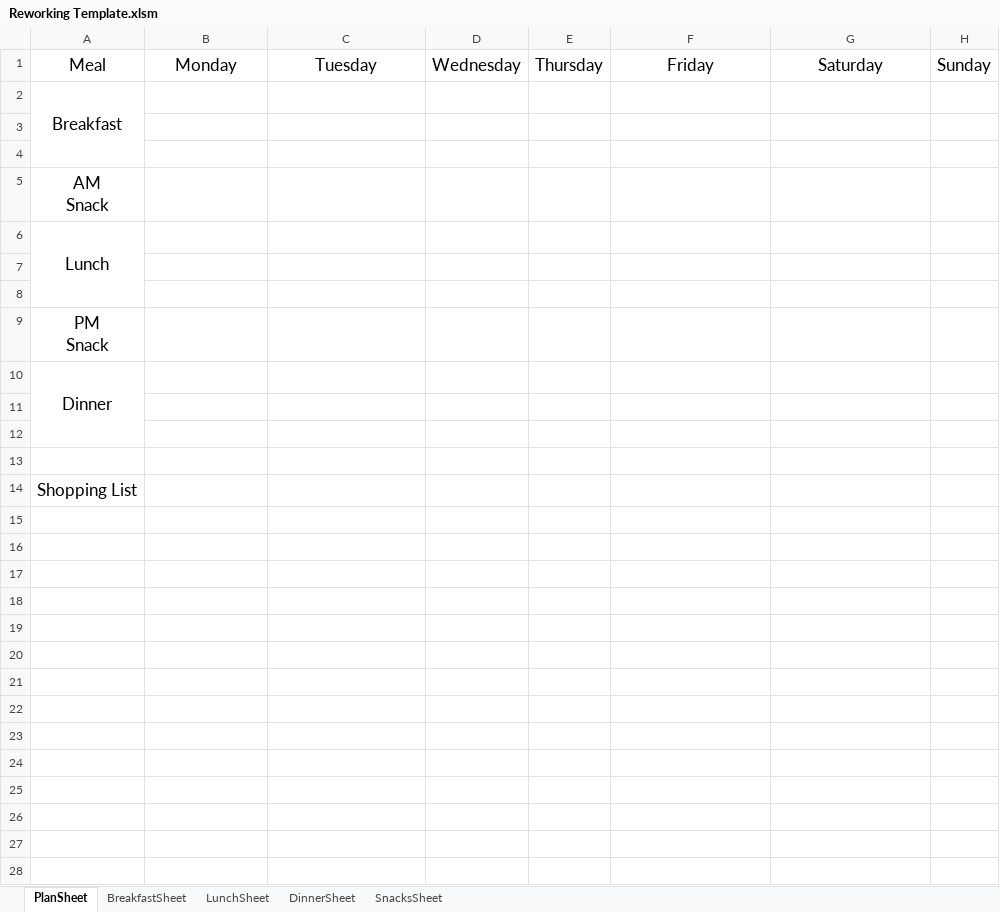
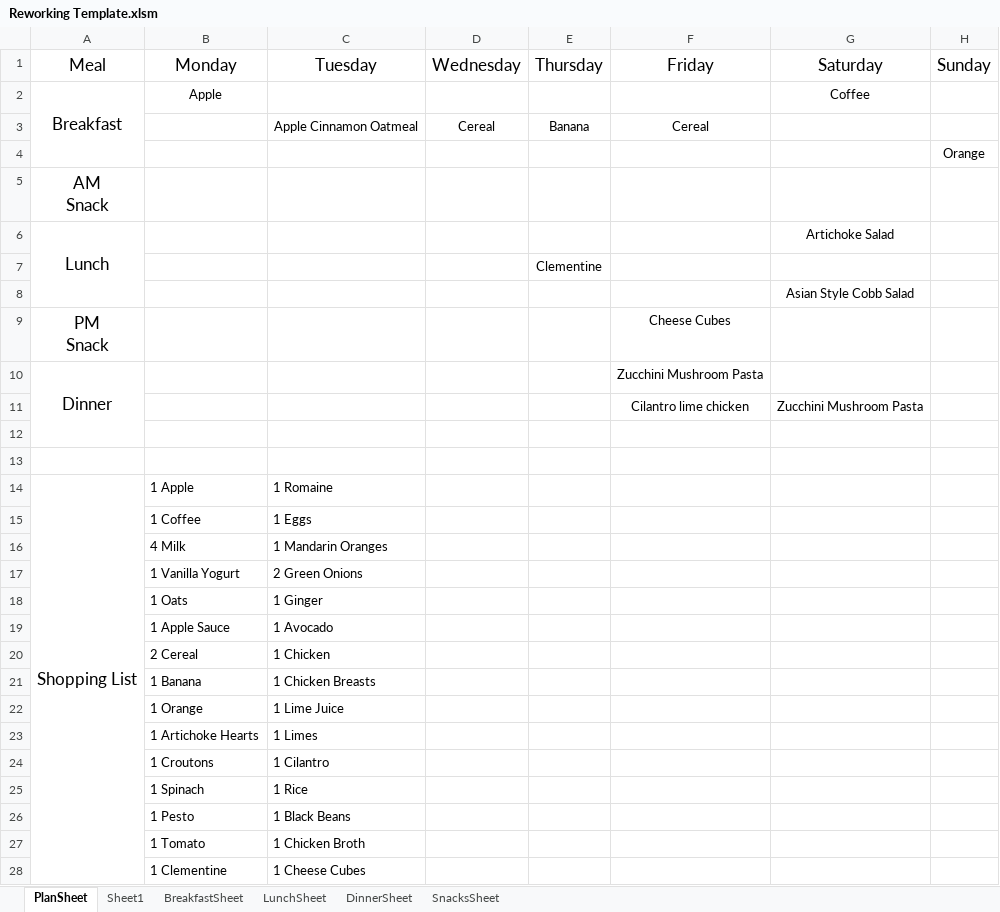
Before and after one commit to RaymondWise/Excel-Weekly-Meal-Plan-Shopping-List-Generator, an Excel workbook: Reworking Template.xlsm, sheet PlanSheet, drawn as a sheet; only a part is shown; values as stored, in another font and other column widths than the file's, no borders; charts and pictures not drawn; removed rows and columns are numbered as before the commit, all else as after; ↵ is a line break in a cell; the diff covers the shown part only; the diff names each change by its address in the sheet, - before the commit and + after, or states it on an @@ line.

Commit message:
VBA Code Update
Rewrote most of the code. Now there is a `GetIngredients` routine and a new routine to Populate list.

Right now all ingredient quantities are assigned a value of `1` for ease of testing. No quantity units yet. Data validation still need to be fixed.

Code could be cleaned up, too many labels, no error handling.
https://github.com/RaymondWise/Excel-Weekly-Meal-Plan-Shopping-List-Generator/issues/12
https://github.com/RaymondWise/Excel-Weekly-Meal-Plan-Shopping-List-Generator/issues/17
https://github.com/RaymondWise/Excel-Weekly-Meal-Plan-Shopping-List-Generator/issues/13
https://github.com/RaymondWise/Excel-Weekly-Meal-Plan-Shopping-List-Generator/issues/14

```diff
--- a/Reworking Template.xlsm (sheet PlanSheet)
+++ b/Reworking Template.xlsm (sheet PlanSheet)
+sheet tab: Sheet1
+row 2: Breakfast | Apple |  |  |  |  | Coffee
+row 3:  |  | Apple Cinnamon Oatmeal | Cereal | Banana | Cereal
+row 4:  |  |  |  |  |  |  | Orange
-A5 (Meal): Breakfast
+A5 (Meal): AM ↵ Snack
-A2:A4 merged
+row 6: Lunch |  |  |  |  |  | Artichoke Salad
+row 7:  |  |  |  | Clementine
+row 8:  |  |  |  |  |  | Asian Style Cobb Salad
+row 9: PM ↵ Snack |  |  |  |  | Cheese Cubes
+row 10: Dinner |  |  |  |  | Zucchini Mushroom Pasta
+row 11:  |  |  |  |  | Cilantro lime chicken | Zucchini Mushroom Pasta
-row 5: AM ↵ Snack
-row 6: Lunch
-row 14: (empty)
+row 14: Shopping List | 1 Apple | 1 Romaine
+A14:A29 merged
-row 15: (empty)
+row 15:  | 1 Coffee | 1 Eggs
-row 9: PM ↵ Snack
-row 10: Dinner
-row 16: (empty)
+row 16:  | 4 Milk | 1 Mandarin Oranges
-row 17: (empty)
+row 17:  | 1 Vanilla Yogurt | 2 Green Onions
-row 18: (empty)
+row 18:  | 1 Oats | 1 Ginger
-row 14: Shopping List
+row 19:  | 1 Apple Sauce | 1 Avocado
+row 20:  | 2 Cereal | 1 Chicken
+row 21:  | 1 Banana | 1 Chicken Breasts
+row 22:  | 1 Orange | 1 Lime Juice
+row 23:  | 1 Artichoke Hearts | 1 Limes
+row 24:  | 1 Croutons | 1 Cilantro
+row 25:  | 1 Spinach | 1 Rice
+row 26:  | 1 Pesto | 1 Black Beans
+row 27:  | 1 Tomato | 1 Chicken Broth
+row 28:  | 1 Clementine | 1 Cheese Cubes
```
Also changed, not shown: 1 added row elsewhere in this sheet, sheet DinnerSheet, sheet LunchSheet, charts or pictures.
